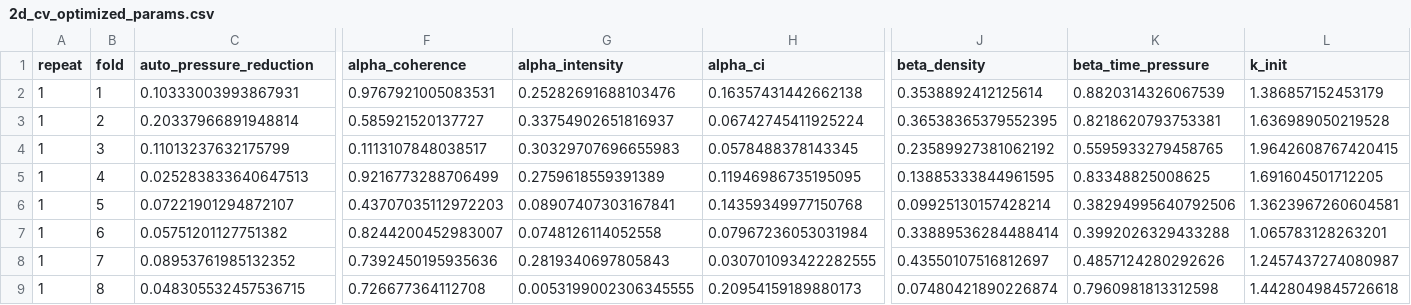
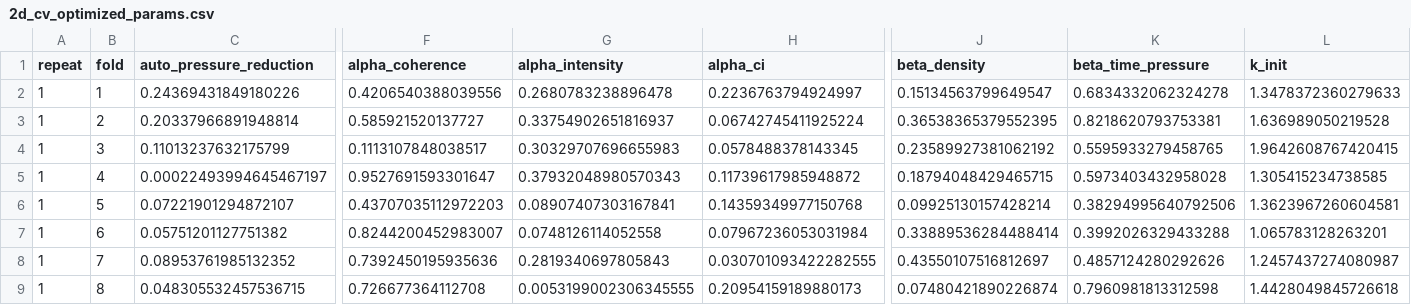
Before and after one commit to yxlin02/HCICarSim, a CSV file: Output/2d_cv_optimized_params.csv, drawn as a sheet; only a part is shown, gaps mark what is left out; the diff covers the shown part only; the diff names each change by its address in the sheet, - before the commit and + after, or states it on an @@ line.

```diff
--- a/Output/2d_cv_optimized_params.csv
+++ b/Output/2d_cv_optimized_params.csv
-C2 (auto_pressure_reduction): 0.10333003993867931
+C2 (auto_pressure_reduction): 0.24369431849180226
-F2 (alpha_coherence): 0.9767921005083531
+F2 (alpha_coherence): 0.4206540388039556
-G2 (alpha_intensity): 0.25282691688103476
+G2 (alpha_intensity): 0.2680783238896478
-H2 (alpha_ci): 0.16357431442662138
+H2 (alpha_ci): 0.2236763794924997
-J2 (beta_density): 0.3538892412125614
+J2 (beta_density): 0.15134563799649547
-K2 (beta_time_pressure): 0.8820314326067539
+K2 (beta_time_pressure): 0.6834332062324278
-L2 (k_init): 1.386857152453179
+L2 (k_init): 1.3478372360279633
-C5 (auto_pressure_reduction): 0.025283833640647513
+C5 (auto_pressure_reduction): 0.00022493994645467197
-F5 (alpha_coherence): 0.9216773288706499
+F5 (alpha_coherence): 0.9527691593301647
-G5 (alpha_intensity): 0.2759618559391389
+G5 (alpha_intensity): 0.37932048980570343
-H5 (alpha_ci): 0.11946986735195095
+H5 (alpha_ci): 0.11739617985948872
-J5 (beta_density): 0.13885333844961595
+J5 (beta_density): 0.18794048429465715
-K5 (beta_time_pressure): 0.83348825008625
+K5 (beta_time_pressure): 0.5973403432958028
-L5 (k_init): 1.691604501712205
+L5 (k_init): 1.305415234738585
```
Also changed, not shown: 103 edited cells elsewhere in this file, Output/1d_cv_optimized_params.csv, Output/machine_learning_results.csv, 14 other files.
